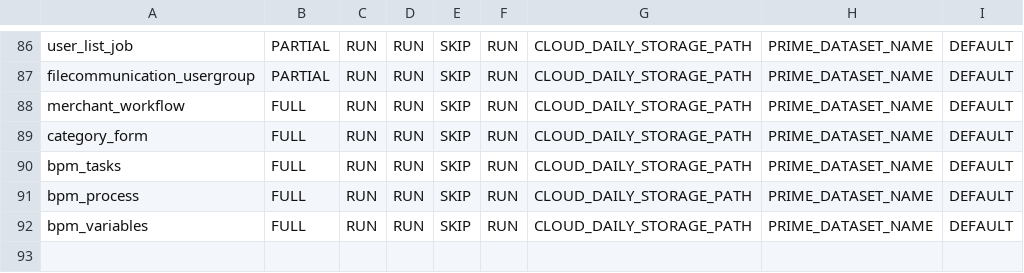
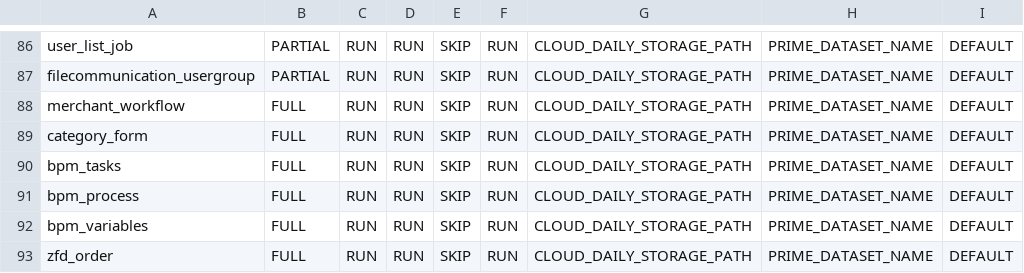
Before and after one commit to rashmishra/Atom, a CSV file: modular_ETL/config/config.csv, drawn as a sheet; only a part is shown, gaps mark what is left out.

Commit message:
updated config file with zfd_order

```diff
--- a/modular_ETL/config/config.csv
+++ b/modular_ETL/config/config.csv
@@ -92 +92,2 @@ bpm_process,FULL,RUN,RUN,SKIP,RUN,CLOUD_DAILY_STORAGE_PATH,PRIME_DATASET_NAME,DE
 bpm_variables,FULL,RUN,RUN,SKIP,RUN,CLOUD_DAILY_STORAGE_PATH,PRIME_DATASET_NAME,DEFAULT
+zfd_order,FULL,RUN,RUN,SKIP,RUN,CLOUD_DAILY_STORAGE_PATH,PRIME_DATASET_NAME,DEFAULT
```
